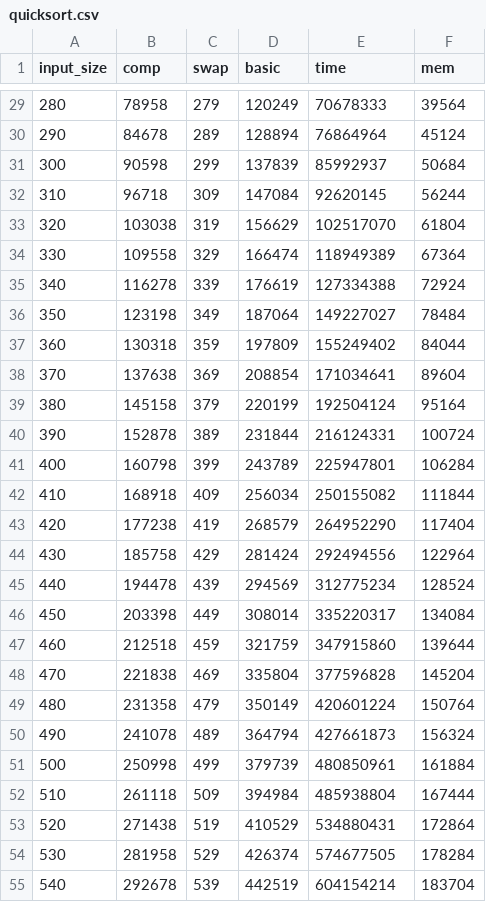
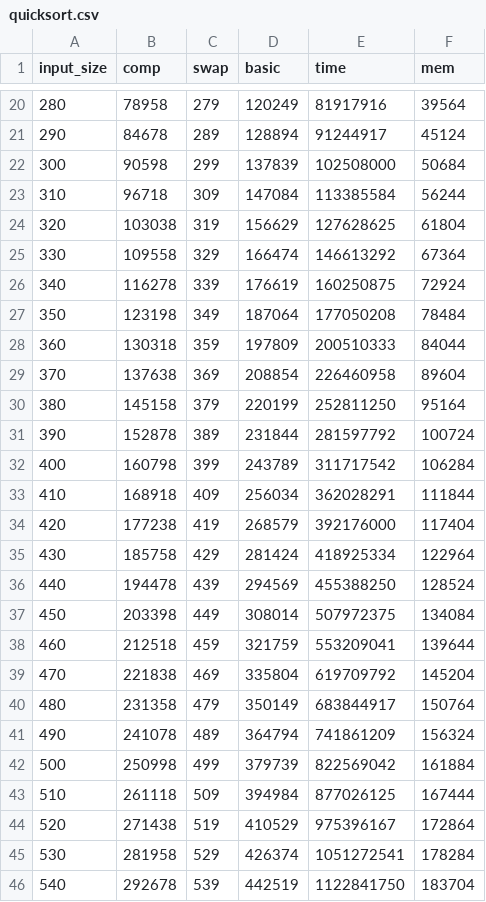
Before and after one commit to deebakkarthi/daa, a CSV file: res/csv/quicksort.csv, drawn as a sheet; only a part is shown, gaps mark what is left out; the diff covers the shown part only.

```diff
--- a/res/csv/quicksort.csv
+++ b/res/csv/quicksort.csv
@@ -29,27 +20,27 @@ input_size,comp,swap,basic,time,mem
-280,78958,279,120249,70678333,39564
-290,84678,289,128894,76864964,45124
-300,90598,299,137839,85992937,50684
-310,96718,309,147084,92620145,56244
-320,103038,319,156629,102517070,61804
-330,109558,329,166474,118949389,67364
-340,116278,339,176619,127334388,72924
-350,123198,349,187064,149227027,78484
-360,130318,359,197809,155249402,84044
-370,137638,369,208854,171034641,89604
-380,145158,379,220199,192504124,95164
-390,152878,389,231844,216124331,100724
-400,160798,399,243789,225947801,106284
-410,168918,409,256034,250155082,111844
-420,177238,419,268579,264952290,117404
-430,185758,429,281424,292494556,122964
-440,194478,439,294569,312775234,128524
-450,203398,449,308014,335220317,134084
-460,212518,459,321759,347915860,139644
-470,221838,469,335804,377596828,145204
-480,231358,479,350149,420601224,150764
-490,241078,489,364794,427661873,156324
-500,250998,499,379739,480850961,161884
-510,261118,509,394984,485938804,167444
-520,271438,519,410529,534880431,172864
-530,281958,529,426374,574677505,178284
-540,292678,539,442519,604154214,183704
+280,78958,279,120249,81917916,39564
+290,84678,289,128894,91244917,45124
+300,90598,299,137839,102508000,50684
+310,96718,309,147084,113385584,56244
+320,103038,319,156629,127628625,61804
+330,109558,329,166474,146613292,67364
+340,116278,339,176619,160250875,72924
+350,123198,349,187064,177050208,78484
+360,130318,359,197809,200510333,84044
+370,137638,369,208854,226460958,89604
+380,145158,379,220199,252811250,95164
+390,152878,389,231844,281597792,100724
+400,160798,399,243789,311717542,106284
+410,168918,409,256034,362028291,111844
+420,177238,419,268579,392176000,117404
+430,185758,429,281424,418925334,122964
+440,194478,439,294569,455388250,128524
+450,203398,449,308014,507972375,134084
+460,212518,459,321759,553209041,139644
+470,221838,469,335804,619709792,145204
+480,231358,479,350149,683844917,150764
+490,241078,489,364794,741861209,156324
+500,250998,499,379739,822569042,161884
+510,261118,509,394984,877026125,167444
+520,271438,519,410529,975396167,172864
+530,281958,529,426374,1051272541,178284
+540,292678,539,442519,1122841750,183704
```
Also changed, not shown: 9 removed rows and 66 edited cells elsewhere in this file, res/csv/bquicksort.csv, res/csv/mergesort.csv, 44 other files.
